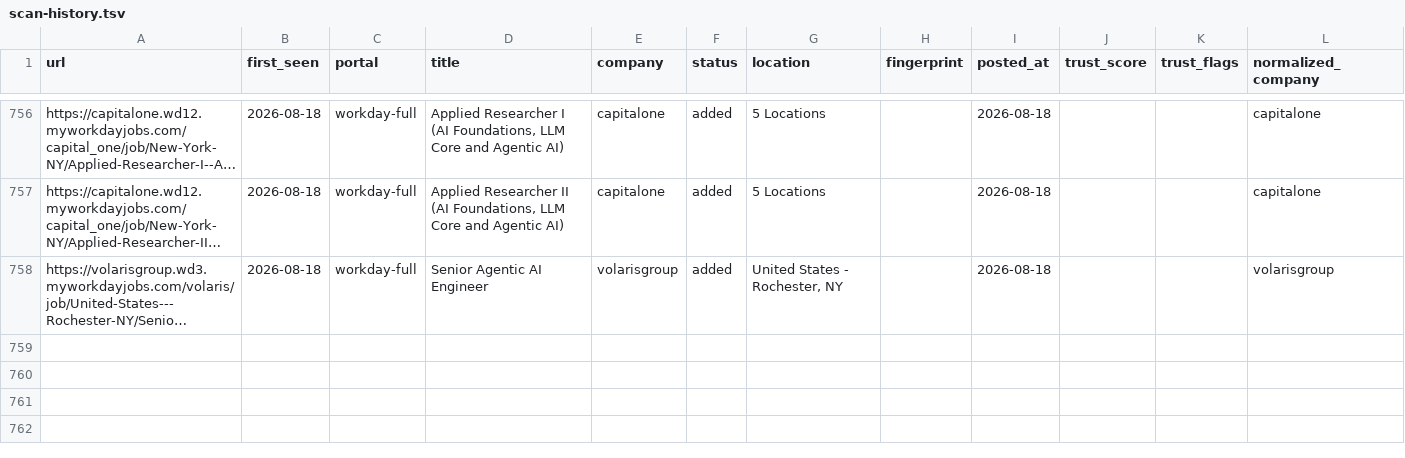
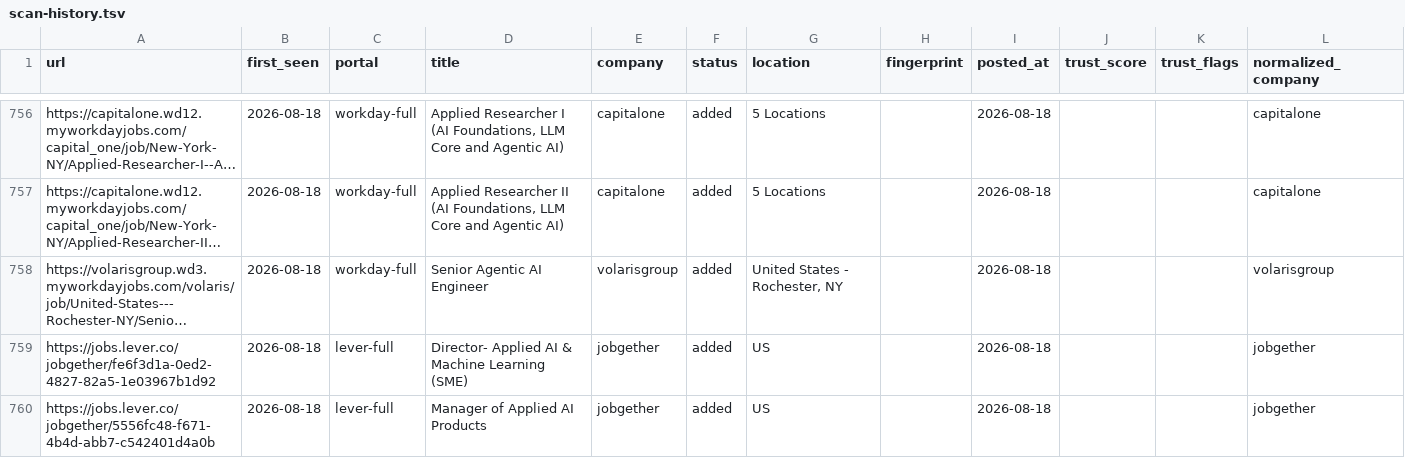
Before and after one commit to jayitsaha/career-ops-watch, a TSV file: state/scan-history.tsv, drawn as a sheet; only a part is shown, gaps mark what is left out; long unchanged cells end in …; the diff names each change by its address in the sheet, - before the commit and + after, or states it on an @@ line.

```diff
--- a/state/scan-history.tsv
+++ b/state/scan-history.tsv
+row 759: https://jobs.lever.co/jobgether/fe6f3d1a-0ed2-4827-82a5-1e03967b1d92 | 2026-08-18 | lever-full | Director- Applied AI & Machine Learning (SME) | jobgether | added | US |  | 2026-08-18 |  |  | jobgether
+row 760: https://jobs.lever.co/jobgether/5556fc48-f671-4b4d-abb7-c542401d4a0b | 2026-08-18 | lever-full | Manager of Applied AI Products | jobgether | added | US |  | 2026-08-18 |  |  | jobgether
```
